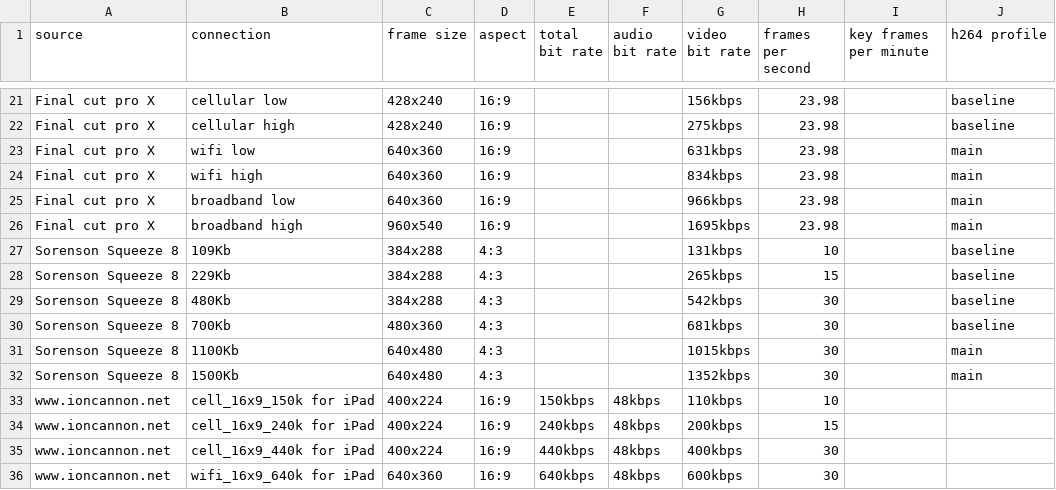
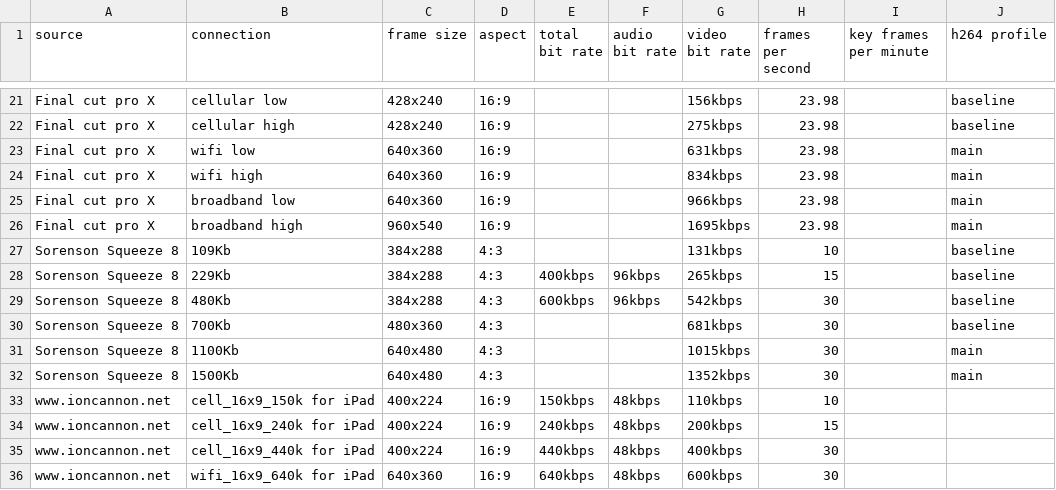
Before and after one commit to hackist/cells, a CSV file: data/hls_guild.csv, drawn as a sheet; only a part is shown, gaps mark what is left out.

Commit message:
check in sorenson squeeze tutorial movie data

```diff
--- a/data/hls_guild.csv
+++ b/data/hls_guild.csv
@@ -27,4 +27,4 @@ Final cut pro X,broadband high,960x540,16:9,,,1695kbps,23.98,,main
 Sorenson Squeeze 8,109Kb,384x288,4:3,,,131kbps,10,,baseline
-Sorenson Squeeze 8,229Kb,384x288,4:3,,,265kbps,15,,baseline
-Sorenson Squeeze 8,480Kb,384x288,4:3,,,542kbps,30,,baseline
+Sorenson Squeeze 8,229Kb,384x288,4:3,400kbps,96kbps,265kbps,15,,baseline
+Sorenson Squeeze 8,480Kb,384x288,4:3,600kbps,96kbps,542kbps,30,,baseline
 Sorenson Squeeze 8,700Kb,480x360,4:3,,,681kbps,30,,baseline
```
